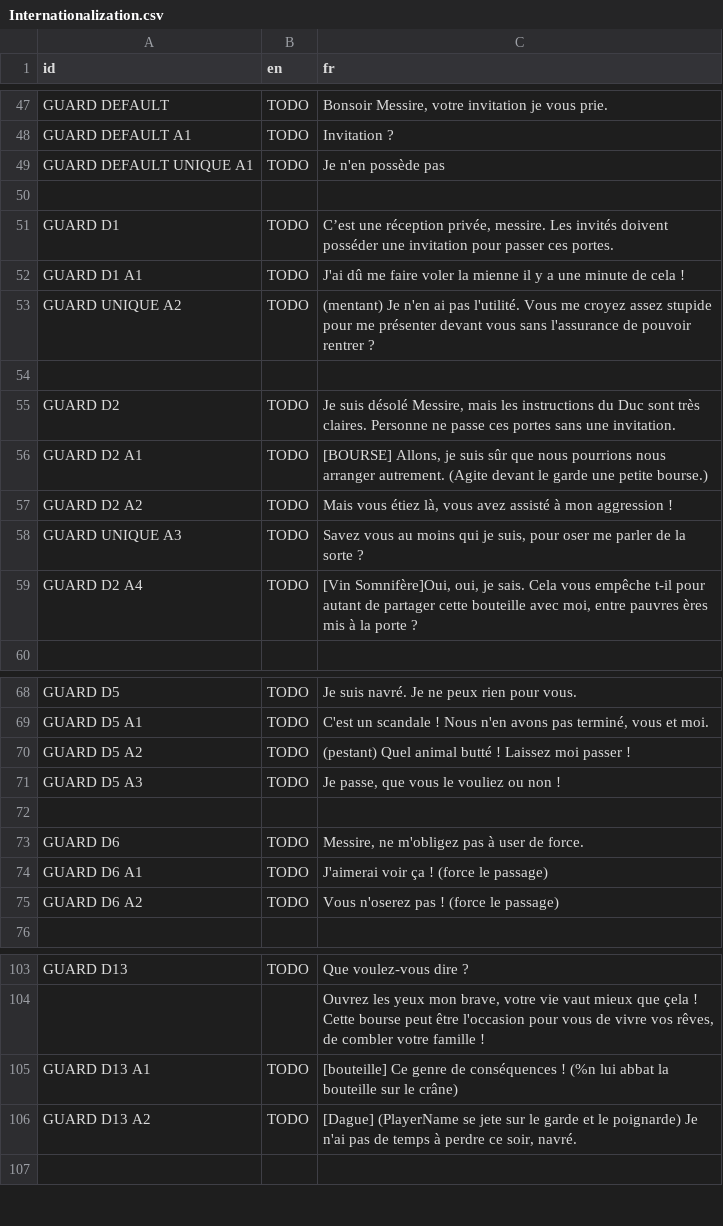
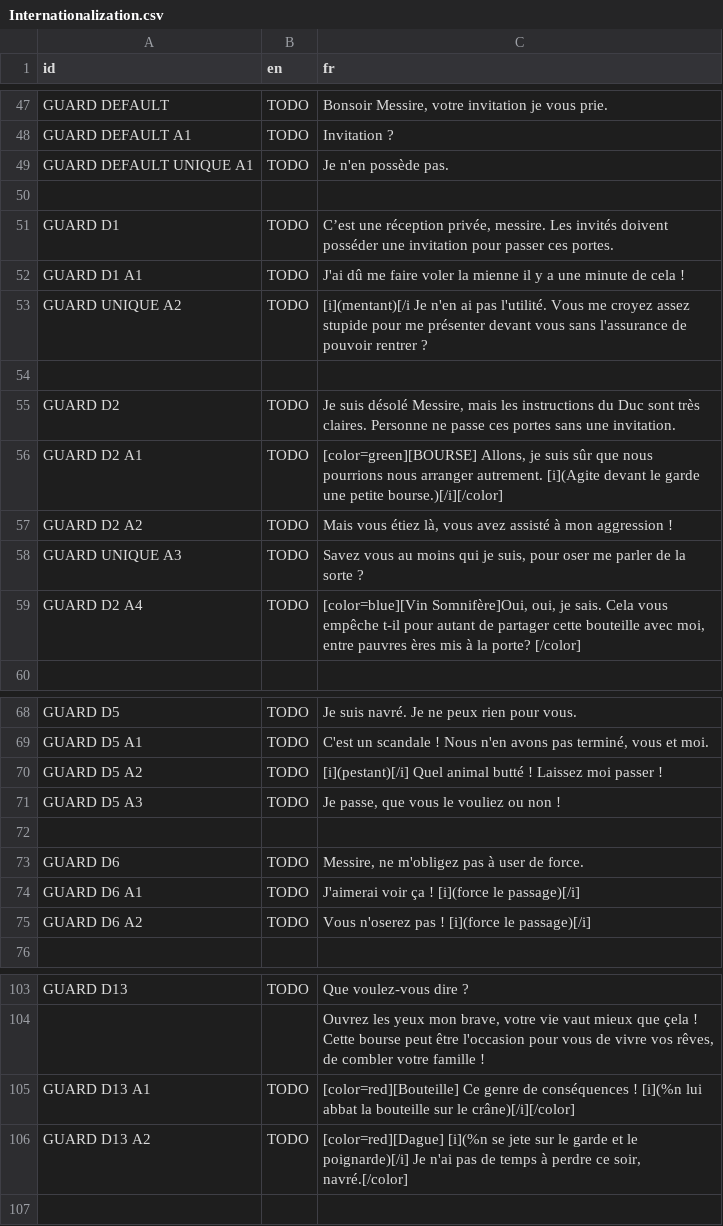
Before and after one commit to DualWielding/1GAM-November, a CSV file: Game/GeneralData/Internationalization.csv, drawn as a sheet; only a part is shown, gaps mark what is left out; the diff covers the shown part only.

Commit message:
Added BBcode to CSV doc

```diff
--- a/Game/GeneralData/Internationalization.csv
+++ b/Game/GeneralData/Internationalization.csv
@@ -48,3 +48,3 @@ GUARD DEFAULT,TODO,"Bonsoir Messire, votre invitation je vous prie."
 GUARD DEFAULT A1,TODO,Invitation ?
-GUARD DEFAULT UNIQUE A1,TODO,Je n'en possède pas
+GUARD DEFAULT UNIQUE A1,TODO,Je n'en possède pas.
 ,,
@@ -52,9 +52,9 @@ GUARD D1,TODO,"C’est une réception privée, messire. Les invités doivent pos
 GUARD D1 A1,TODO,J'ai dû me faire voler la mienne il y a une minute de cela !
-GUARD UNIQUE A2,TODO,(mentant) Je n'en ai pas l'utilité. Vous me croyez assez stupide pour me présenter devant vous sans l'assurance de pouvoir rentrer ?
+GUARD UNIQUE A2,TODO,[i](mentant)[/i Je n'en ai pas l'utilité. Vous me croyez assez stupide pour me présenter devant vous sans l'assurance de pouvoir rentrer ?
 ,,
 GUARD D2,TODO,"Je suis désolé Messire, mais les instructions du Duc sont très claires. Personne ne passe ces portes sans une invitation."
-GUARD D2 A1,TODO,"[BOURSE] Allons, je suis sûr que nous pourrions nous arranger autrement. (Agite devant le garde une petite bourse.)"
+GUARD D2 A1,TODO,"[color=green][BOURSE] Allons, je suis sûr que nous pourrions nous arranger autrement. [i](Agite devant le garde une petite bourse.)[/i][/color]"
 GUARD D2 A2,TODO,"Mais vous étiez là, vous avez assisté à mon aggression !"
 GUARD UNIQUE A3,TODO,"Savez vous au moins qui je suis, pour oser me parler de la sorte ?"
-GUARD D2 A4,TODO,"[Vin Somnifère]Oui, oui, je sais. Cela vous empêche t-il pour autant de partager cette bouteille avec moi, entre pauvres ères mis à la porte ?"
+GUARD D2 A4,TODO,"[color=blue][Vin Somnifère]Oui, oui, je sais. Cela vous empêche t-il pour autant de partager cette bouteille avec moi, entre pauvres ères mis à la porte? [/color]"
 ,,
@@ -69,3 +69,3 @@ GUARD D5,TODO,Je suis navré. Je ne peux rien pour vous.
 GUARD D5 A1,TODO,"C'est un scandale ! Nous n'en avons pas terminé, vous et moi."
-GUARD D5 A2,TODO,(pestant) Quel animal butté ! Laissez moi passer !
+GUARD D5 A2,TODO,[i](pestant)[/i] Quel animal butté ! Laissez moi passer !
 GUARD D5 A3,TODO,"Je passe, que vous le vouliez ou non !"
@@ -73,4 +73,4 @@ GUARD D5 A3,TODO,"Je passe, que vous le vouliez ou non !"
 GUARD D6,TODO,"Messire, ne m'obligez pas à user de force."
-GUARD D6 A1,TODO,J'aimerai voir ça ! (force le passage)
-GUARD D6 A2,TODO,Vous n'oserez pas ! (force le passage)
+GUARD D6 A1,TODO,J'aimerai voir ça ! [i](force le passage)[/i]
+GUARD D6 A2,TODO,Vous n'oserez pas ! [i](force le passage)[/i]
 ,,
@@ -104,4 +104,4 @@ GUARD D13,TODO,Que voulez-vous dire ?
 ,,"Ouvrez les yeux mon brave, votre vie vaut mieux que çela ! Cette bourse peut être l'occasion pour vous de vivre vos rêves, de combler votre famille !"
-GUARD D13 A1,TODO,[bouteille] Ce genre de conséquences ! (%n lui abbat la bouteille sur le crâne)
-GUARD D13 A2,TODO,"[Dague] (PlayerName se jete sur le garde et le poignarde) Je n'ai pas de temps à perdre ce soir, navré."
+GUARD D13 A1,TODO,[color=red][Bouteille] Ce genre de conséquences ! [i](%n lui abbat la bouteille sur le crâne)[/i][/color]
+GUARD D13 A2,TODO,"[color=red][Dague] [i](%n se jete sur le garde et le poignarde)[/i] Je n'ai pas de temps à perdre ce soir, navré.[/color]"
 ,,
```
Also changed, not shown: 3 edited cells elsewhere in this file.
